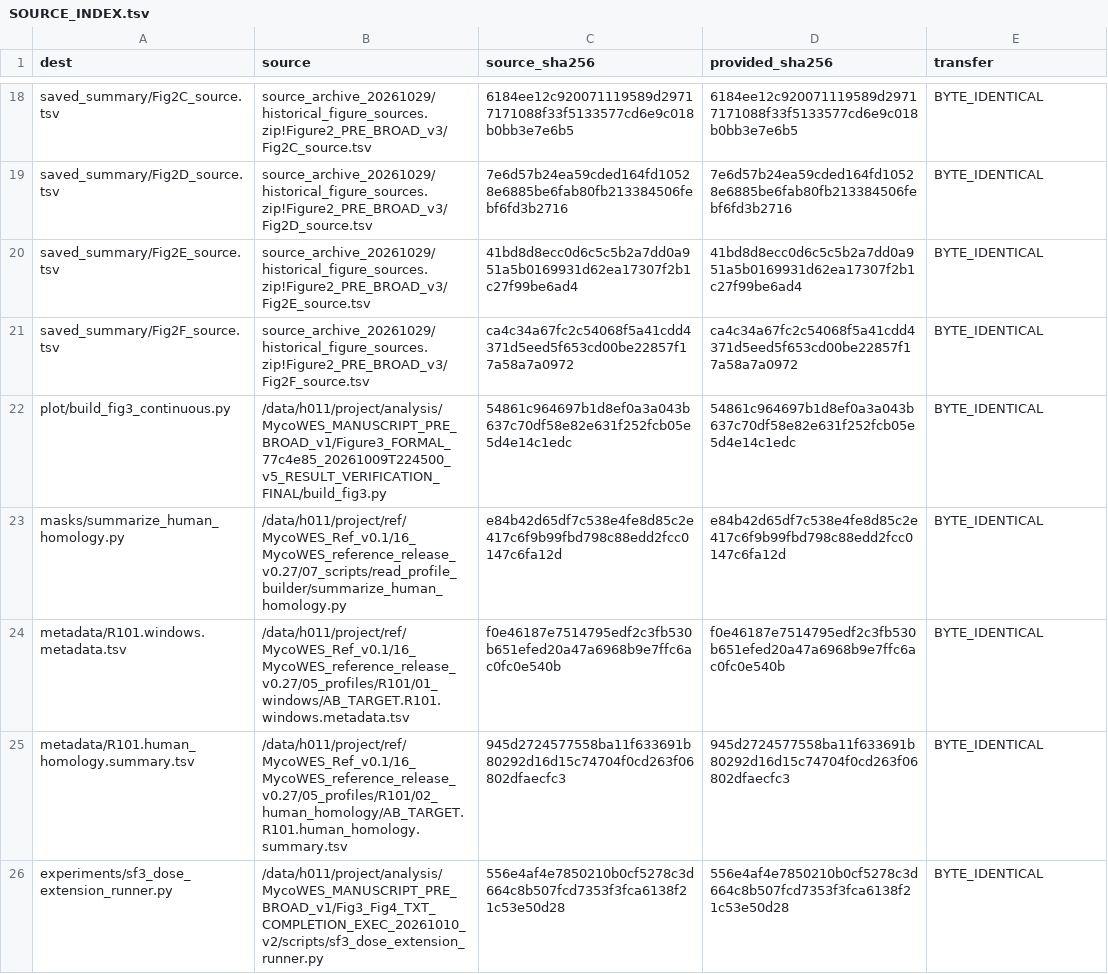
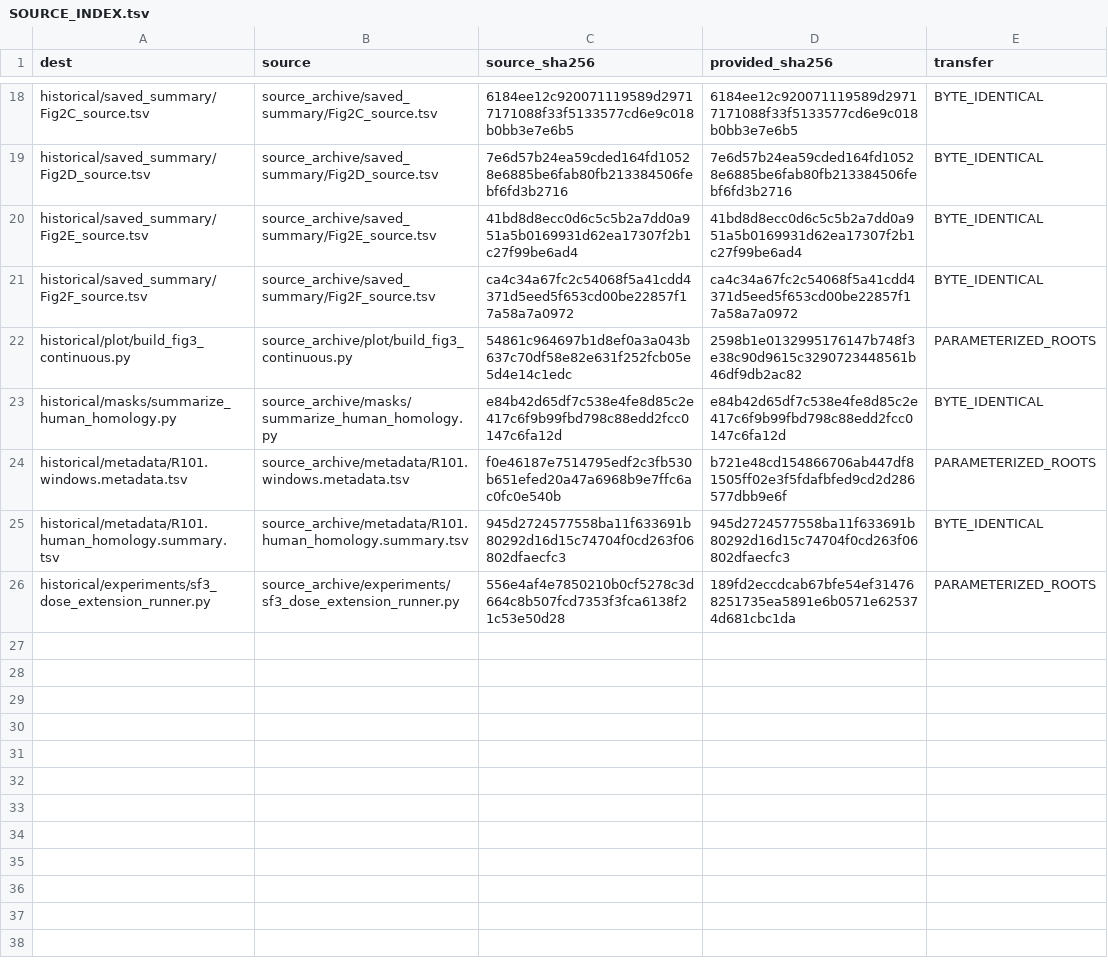
Before and after one commit to lfh3312572878-alt/MycoWES, a TSV file: reproduce/SOURCE_INDEX.tsv, drawn as a sheet; only a part is shown, gaps mark what is left out; removed rows and columns are numbered as before the commit, all else as after; the diff covers the shown part only; the diff names each change by its address in the sheet, - before the commit and + after, or states it on an @@ line.

Commit message:
Update MycoWES v1.0.0
Synchronize the manuscript software package, methods documentation, tests and source identities. Scientific engine and manuscript settings are unchanged from the supplied v1.0.0 package.

```diff
--- a/reproduce/SOURCE_INDEX.tsv
+++ b/reproduce/SOURCE_INDEX.tsv
-A18 (dest): saved_summary/Fig2C_source.tsv
+A18 (dest): historical/saved_summary/Fig2C_source.tsv
-B18 (source): source_archive_20261029/historical_figure_sources.zip!Figure2_PRE_BROAD_v3/Fig2C_source.tsv
+B18 (source): source_archive/saved_summary/Fig2C_source.tsv
-A19 (dest): saved_summary/Fig2D_source.tsv
+A19 (dest): historical/saved_summary/Fig2D_source.tsv
-B19 (source): source_archive_20261029/historical_figure_sources.zip!Figure2_PRE_BROAD_v3/Fig2D_source.tsv
+B19 (source): source_archive/saved_summary/Fig2D_source.tsv
-A20 (dest): saved_summary/Fig2E_source.tsv
+A20 (dest): historical/saved_summary/Fig2E_source.tsv
-B20 (source): source_archive_20261029/historical_figure_sources.zip!Figure2_PRE_BROAD_v3/Fig2E_source.tsv
+B20 (source): source_archive/saved_summary/Fig2E_source.tsv
-A21 (dest): saved_summary/Fig2F_source.tsv
+A21 (dest): historical/saved_summary/Fig2F_source.tsv
-B21 (source): source_archive_20261029/historical_figure_sources.zip!Figure2_PRE_BROAD_v3/Fig2F_source.tsv
+B21 (source): source_archive/saved_summary/Fig2F_source.tsv
-row 22: plot/build_fig3_continuous.py | /data/h011/project/analysis/MycoWES_MANUSCRIPT_PRE_BROAD_v1/Figure3_FORMAL_77c4e85_20261009T224500_v5_RESULT_VERIFICATION_FINAL/build_fig3.py | 54861c964697b1d8ef0a3a043b637c70df58e82e631f252fcb05e5d4e14c1edc | 54861c964697b1d8ef0a3a043b637c70df58e82e631f252fcb05e5d4e14c1edc | BYTE_IDENTICAL
+row 22: historical/plot/build_fig3_continuous.py | source_archive/plot/build_fig3_continuous.py | 54861c964697b1d8ef0a3a043b637c70df58e82e631f252fcb05e5d4e14c1edc | 2598b1e0132995176147b748f3e38c90d9615c3290723448561b46df9db2ac82 | PARAMETERIZED_ROOTS
-A23 (dest): masks/summarize_human_homology.py
+A23 (dest): historical/masks/summarize_human_homology.py
-B23 (source): /data/h011/project/ref/MycoWES_Ref_v0.1/16_MycoWES_reference_release_v0.27/07_scripts/read_profile_builder/summarize_human_homology.py
+B23 (source): source_archive/masks/summarize_human_homology.py
-row 24: metadata/R101.windows.metadata.tsv | /data/h011/project/ref/MycoWES_Ref_v0.1/16_MycoWES_reference_release_v0.27/05_profiles/R101/01_windows/AB_TARGET.R101.windows.metadata.tsv | f0e46187e7514795edf2c3fb530b651efed20a47a6968b9e7ffc6ac0fc0e540b | f0e46187e7514795edf2c3fb530b651efed20a47a6968b9e7ffc6ac0fc0e540b | BYTE_IDENTICAL
+row 24: historical/metadata/R101.windows.metadata.tsv | source_archive/metadata/R101.windows.metadata.tsv | f0e46187e7514795edf2c3fb530b651efed20a47a6968b9e7ffc6ac0fc0e540b | b721e48cd154866706ab447df81505ff02e3f5fdafbfed9cd2d286577dbb9e6f | PARAMETERIZED_ROOTS
-A25 (dest): metadata/R101.human_homology.summary.tsv
+A25 (dest): historical/metadata/R101.human_homology.summary.tsv
-B25 (source): /data/h011/project/ref/MycoWES_Ref_v0.1/16_MycoWES_reference_release_v0.27/05_profiles/R101/02_human_homology/AB_TARGET.R101.human_homology.summary.tsv
+B25 (source): source_archive/metadata/R101.human_homology.summary.tsv
-row 26: experiments/sf3_dose_extension_runner.py | /data/h011/project/analysis/MycoWES_MANUSCRIPT_PRE_BROAD_v1/Fig3_Fig4_TXT_COMPLETION_EXEC_20261010_v2/scripts/sf3_dose_extension_runner.py | 556e4af4e7850210b0cf5278c3d664c8b507fcd7353f3fca6138f21c53e50d28 | 556e4af4e7850210b0cf5278c3d664c8b507fcd7353f3fca6138f21c53e50d28 | BYTE_IDENTICAL
+row 26: historical/experiments/sf3_dose_extension_runner.py | source_archive/experiments/sf3_dose_extension_runner.py | 556e4af4e7850210b0cf5278c3d664c8b507fcd7353f3fca6138f21c53e50d28 | 189fd2eccdcab67bfe54ef314768251735ea5891e6b0571e625374d681cbc1da | PARAMETERIZED_ROOTS
```
Also changed, not shown: 10 added rows, 10 removed rows and 12 edited cells elsewhere in this file, reproduce/historical/metadata/R101.windows.metadata.tsv, 40 other files.
